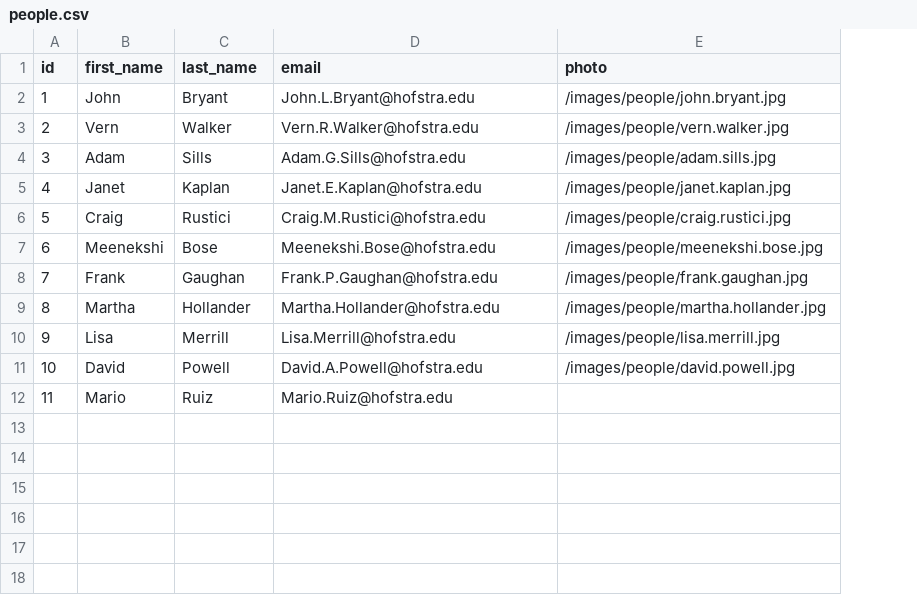
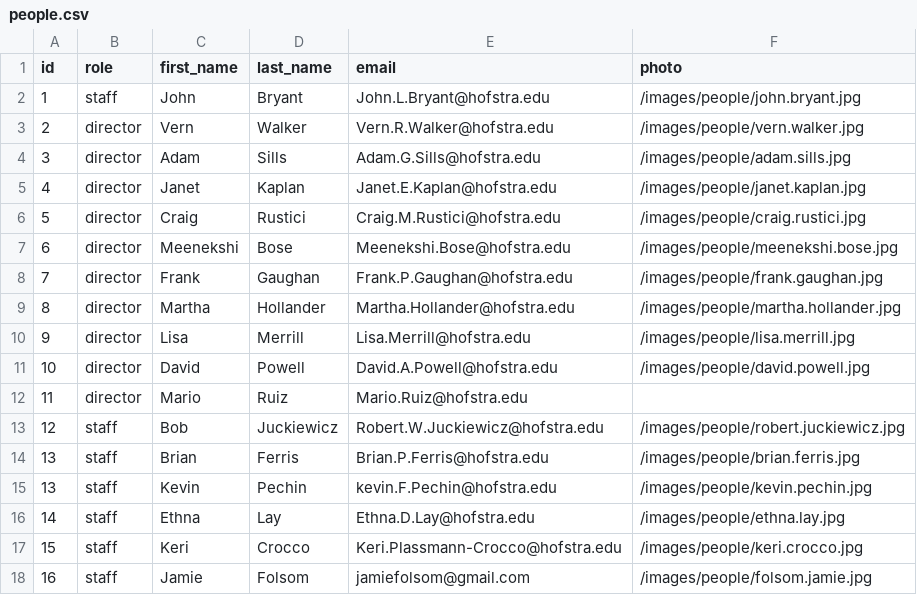
Before and after one commit to hofstra/drc, a CSV file: _data/people.csv, drawn as a sheet; the diff names each change by its address in the sheet, - before the commit and + after, or states it on an @@ line.

Commit message:
Update people.

```diff
--- a/_data/people.csv
+++ b/_data/people.csv
+column B (role), rows 2-12: staff | director | director | director | director | director | director | director | director | director | director
+row 13: 12 | staff | Bob | Juckiewicz | Robert.W.Juckiewicz@hofstra.edu | /images/people/robert.juckiewicz.jpg
+row 14: 13 | staff | Brian | Ferris | Brian.P.Ferris@hofstra.edu | /images/people/brian.ferris.jpg
+row 15: 13 | staff | Kevin | Pechin | kevin.F.Pechin@hofstra.edu | /images/people/kevin.pechin.jpg
+row 16: 14 | staff | Ethna | Lay | Ethna.D.Lay@hofstra.edu | /images/people/ethna.lay.jpg
+row 17: 15 | staff | Keri | Crocco | Keri.Plassmann-Crocco@hofstra.edu | /images/people/keri.crocco.jpg
+row 18: 16 | staff | Jamie | Folsom | jamiefolsom@gmail.com | /images/people/folsom.jamie.jpg
```
Also changed, not shown: 8 other files.
